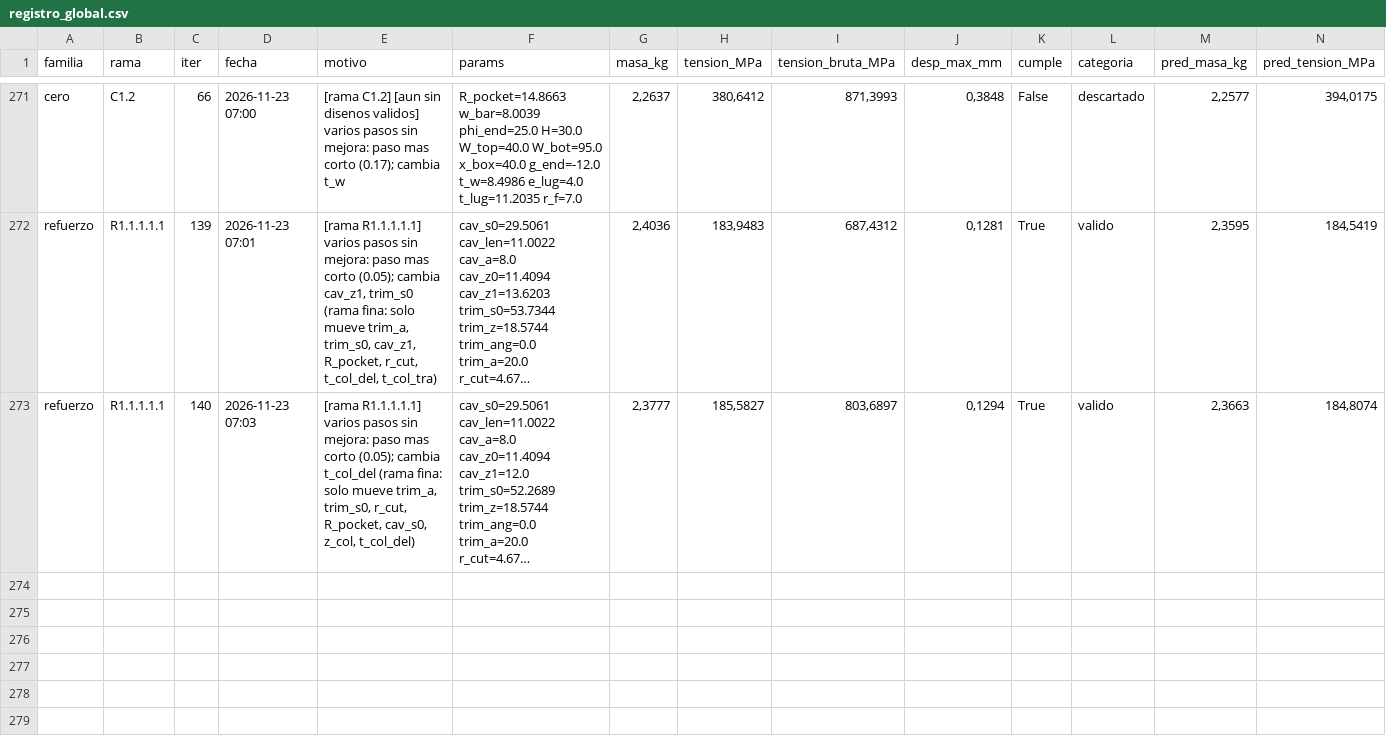
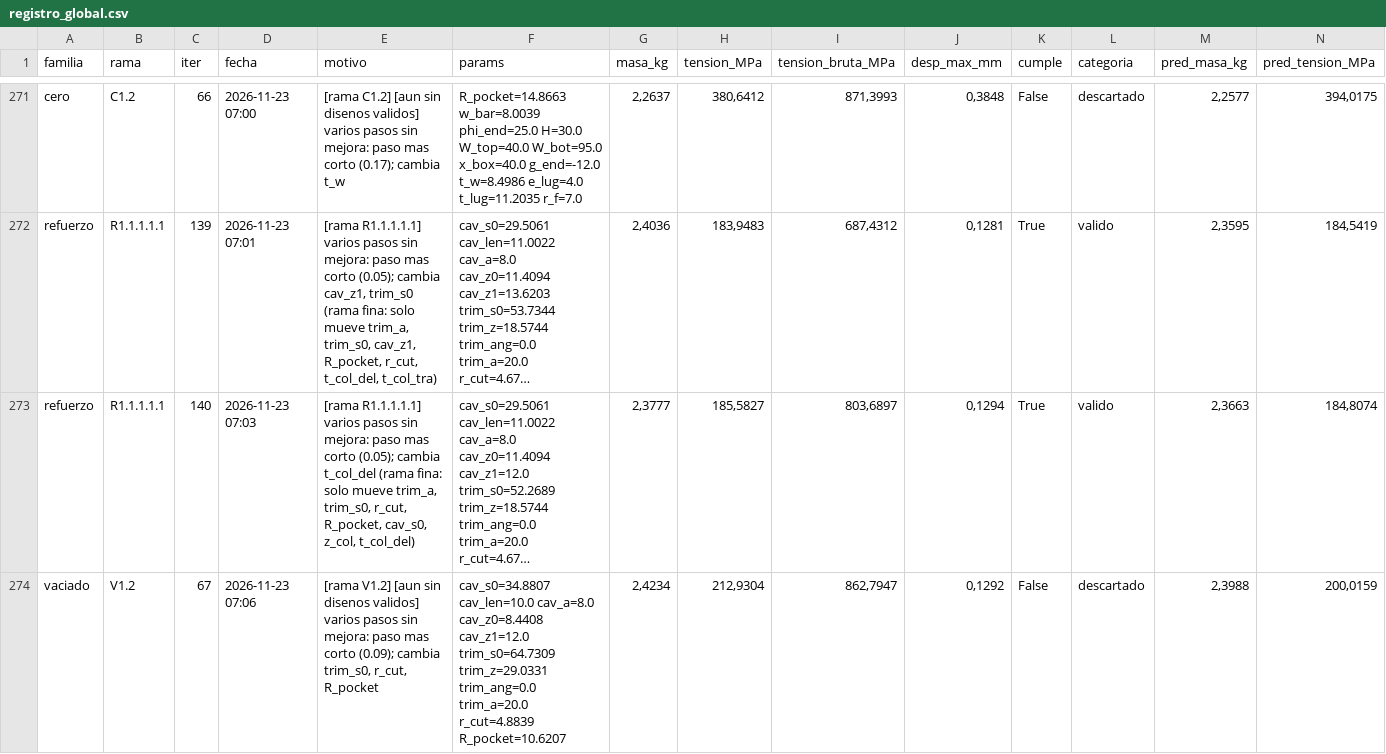
Before and after one commit to Hugiko/msd-soporte-optimizacion, a CSV file: runs/opt_37800N/registro_global.csv, drawn as a sheet; only a part is shown, gaps mark what is left out; long unchanged cells end in …; rows hold the shown columns only; the diff names each change by its address in the sheet, - before the commit and + after, or states it on an @@ line.

Commit message:
[vaciado] diseno 067: descartado

```diff
--- a/runs/opt_37800N/registro_global.csv
+++ b/runs/opt_37800N/registro_global.csv
+row 274: vaciado | V1.2 | 67 | 2026-11-23 07:06 | [rama V1.2] [aun sin disenos validos] varios pasos sin mejora: paso mas corto (0.09); cambia trim_s0, r_cut, R_pocket | cav_s0=34.8807 cav_len=10.0 cav_a=8.0 cav_z0=8.4408 cav_z1=12.0 trim_s0=64.7309 trim_z=29.0331 trim_ang=0.0 trim_a=20.0 r_cut=4.8839 R_pocket=10.6207 | 2,4234 | 212,9304 | 862,7947 | 0,1292 | False | descartado | 2,3988 | 200,0159
```
Also changed, not shown: runs/opt_37800N/vaciado/registro_iteraciones.csv, 13 other files.
